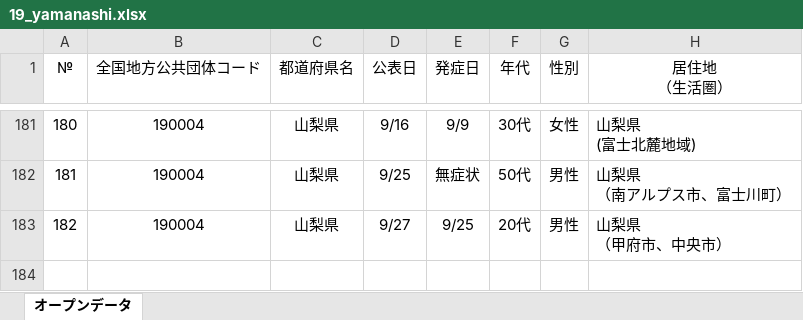
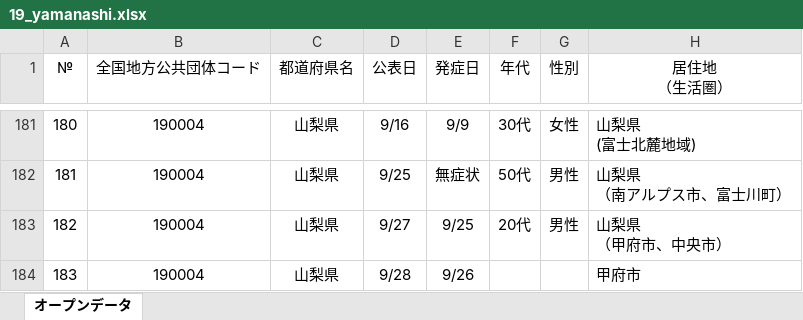
Before and after one commit to CalicoKater/covid-19, an Excel workbook: work/19_yamanashi.xlsx, sheet オープンデータ, drawn as a sheet; only a part is shown, gaps mark what is left out; values as stored, in another font and other column widths than the file's, no borders; the diff names each change by its address in the sheet, - before the commit and + after, or states it on an @@ line.

```diff
--- a/work/19_yamanashi.xlsx (sheet オープンデータ)
+++ b/work/19_yamanashi.xlsx (sheet オープンデータ)
+row 184: 183 | 190004 | 山梨県 | 9/28 | 9/26 |  |  | 甲府市
```
Also changed, not shown: work/16_toyama2.xlsx, work/28_hyogo.xlsx, 10 other files.
